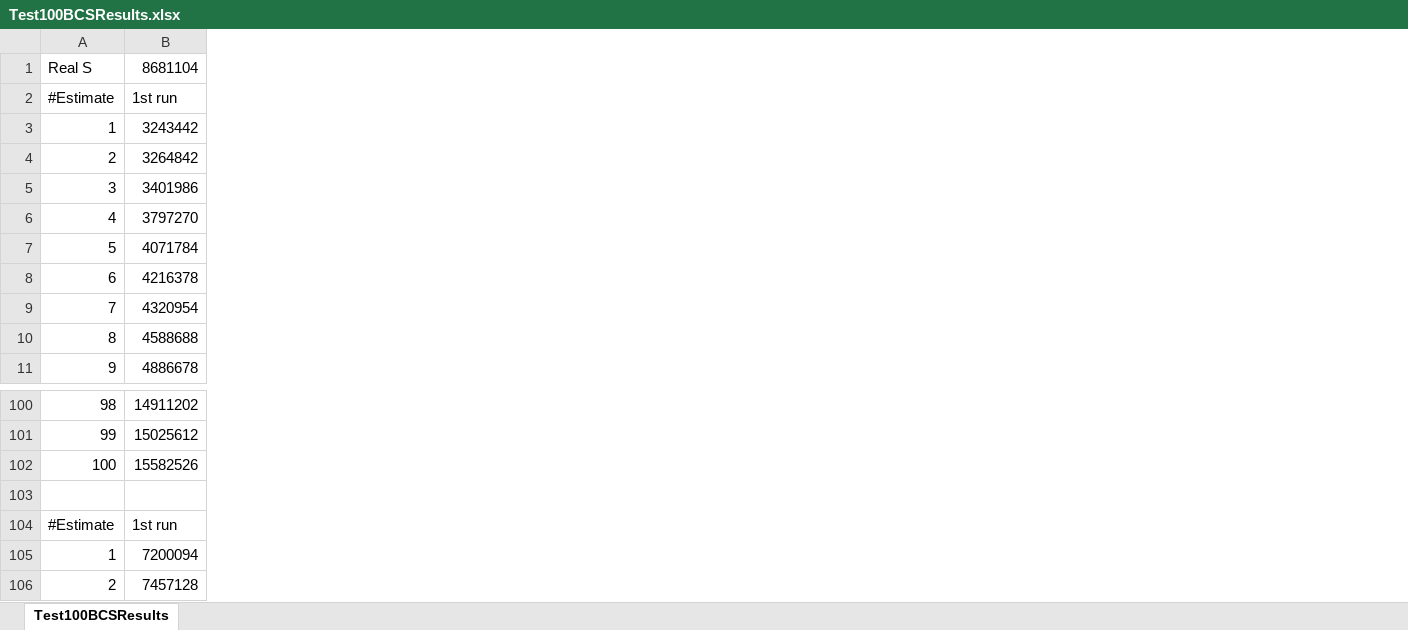
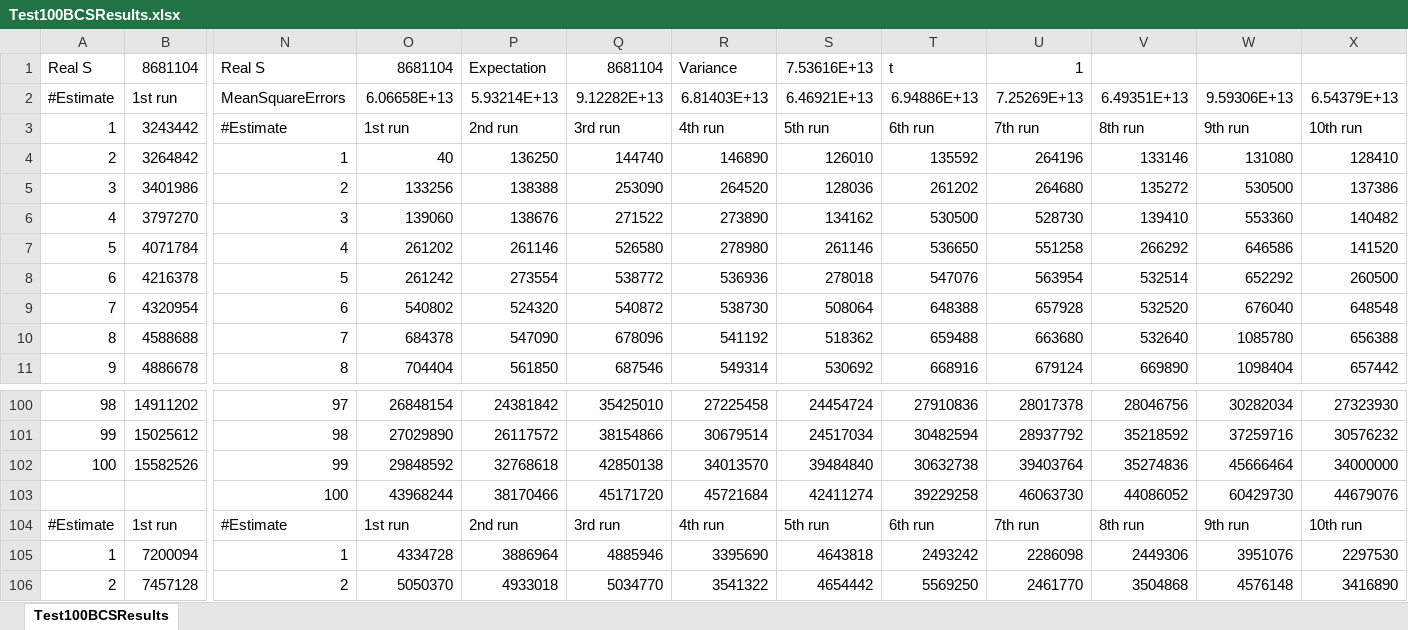
Before and after one commit to defreiesleben/RADImplementeringsprojekt, an Excel workbook: XUnit_Project/XUnit_RAD/TestResult/Test100BCSResults.xlsx, sheet Test100BCSResults, drawn as a sheet; only a part is shown, gaps mark what is left out; values as stored, in another font and other column widths than the file's, no borders; charts and pictures not drawn; rows hold the shown columns only; the diff covers the shown part only; the diff names each change by its address in the sheet, - before the commit and + after, or states it on an @@ line.

```diff
--- a/XUnit_Project/XUnit_RAD/TestResult/Test100BCSResults.xlsx (sheet Test100BCSResults)
+++ b/XUnit_Project/XUnit_RAD/TestResult/Test100BCSResults.xlsx (sheet Test100BCSResults)
+column N, rows 1-11: Real S | MeanSquareErrors | #Estimate | 1 | 2 | 3 | 4 | 5 | 6 | 7 | 8; rows 100-106: 97 | 98 | 99 | 100 | #Estimate | 1 | 2
+column O, rows 1-11: 8681104 | 6.06658E+13 | 1st run | 40 | 133256 | 139060 | 261202 | 261242 | 540802 | 684378 | 704404; rows 100-106: 26848154 | 27029890 | 29848592 | 43968244 | 1st run | 4334728 | 5050370
+column P, rows 1-11: Expectation | 5.93214E+13 | 2nd run | 136250 | 138388 | 138676 | 261146 | 273554 | 524320 | 547090 | 561850; rows 100-106: 24381842 | 26117572 | 32768618 | 38170466 | 2nd run | 3886964 | 4933018
+column Q, rows 1-11: 8681104 | 9.12282E+13 | 3rd run | 144740 | 253090 | 271522 | 526580 | 538772 | 540872 | 678096 | 687546; rows 100-106: 35425010 | 38154866 | 42850138 | 45171720 | 3rd run | 4885946 | 5034770
+column R, rows 1-11: Variance | 6.81403E+13 | 4th run | 146890 | 264520 | 273890 | 278980 | 536936 | 538730 | 541192 | 549314; rows 100-106: 27225458 | 30679514 | 34013570 | 45721684 | 4th run | 3395690 | 3541322
+column S, rows 1-11: 7.53616E+13 | 6.46921E+13 | 5th run | 126010 | 128036 | 134162 | 261146 | 278018 | 508064 | 518362 | 530692; rows 100-106: 24454724 | 24517034 | 39484840 | 42411274 | 5th run | 4643818 | 4654442
+column T, rows 1-11: t | 6.94886E+13 | 6th run | 135592 | 261202 | 530500 | 536650 | 547076 | 648388 | 659488 | 668916; rows 100-106: 27910836 | 30482594 | 30632738 | 39229258 | 6th run | 2493242 | 5569250
+column U, rows 1-11: 1 | 7.25269E+13 | 7th run | 264196 | 264680 | 528730 | 551258 | 563954 | 657928 | 663680 | 679124; rows 100-106: 28017378 | 28937792 | 39403764 | 46063730 | 7th run | 2286098 | 2461770
+column V, rows 2-11: 6.49351E+13 | 8th run | 133146 | 135272 | 139410 | 266292 | 532514 | 532520 | 532640 | 669890; rows 100-106: 28046756 | 35218592 | 35274836 | 44086052 | 8th run | 2449306 | 3504868
+column W, rows 2-11: 9.59306E+13 | 9th run | 131080 | 530500 | 553360 | 646586 | 652292 | 676040 | 1085780 | 1098404; rows 100-106: 30282034 | 37259716 | 45666464 | 60429730 | 9th run | 3951076 | 4576148
+column X, rows 2-11: 6.54379E+13 | 10th run | 128410 | 137386 | 140482 | 141520 | 260500 | 648548 | 656388 | 657442; rows 100-106: 27323930 | 30576232 | 34000000 | 44679076 | 10th run | 2297530 | 3416890
-row 103: (empty)
+row 103:  |  | 100 | 43968244 | 38170466 | 45171720 | 45721684 | 42411274 | 39229258 | 46063730 | 44086052 | 60429730 | 44679076
```
Also changed, not shown: 14 added columns elsewhere in this sheet, charts or pictures, 21 other files.
